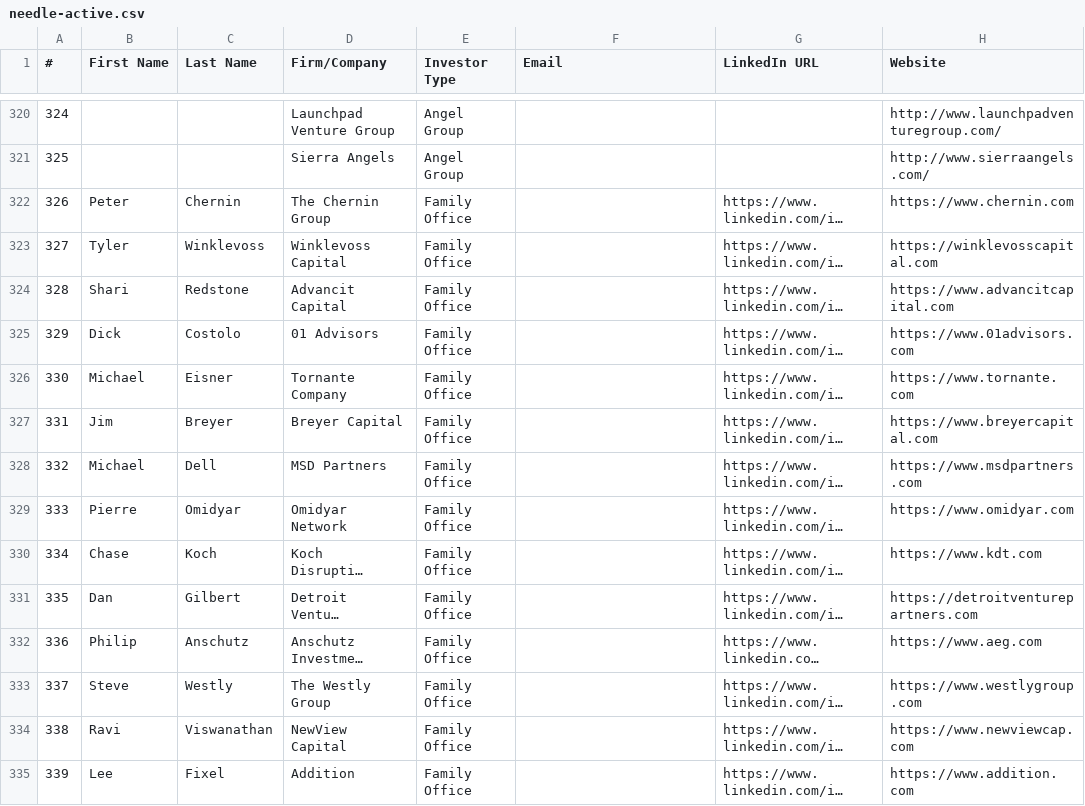
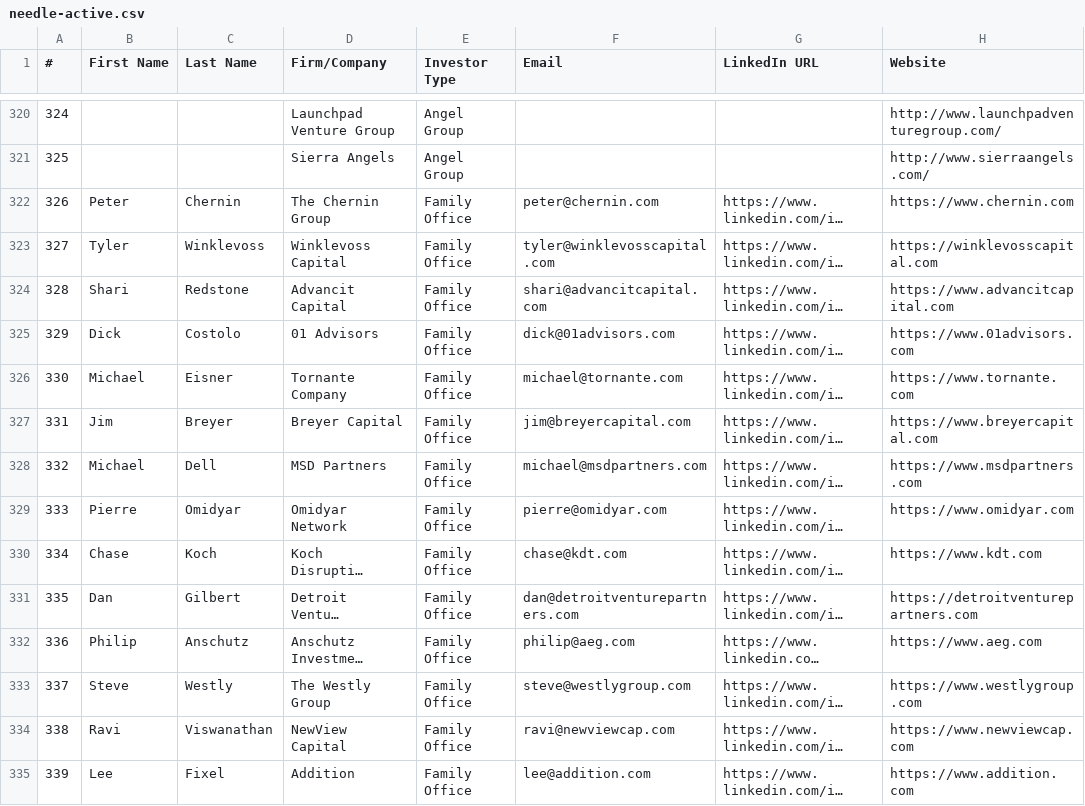
Before and after one commit to angelgambino/openclaw, a CSV file: workspace/projects/investor-outreach/needle-active.csv, drawn as a sheet; only a part is shown, gaps mark what is left out; long unchanged cells end in …; the diff covers the shown part only; the diff names each change by its address in the sheet, - before the commit and + after, or states it on an @@ line.

Commit message:
Needle Active: email inference done, 298/370 (81%) now have emails

```diff
--- a/workspace/projects/investor-outreach/needle-active.csv
+++ b/workspace/projects/investor-outreach/needle-active.csv
-F322 (Email): (empty)
+F322 (Email): peter@chernin.com
-F323 (Email): (empty)
+F323 (Email): tyler@winklevosscapital.com
-F324 (Email): (empty)
+F324 (Email): shari@advancitcapital.com
-F325 (Email): (empty)
+F325 (Email): dick@01advisors.com
-F326 (Email): (empty)
+F326 (Email): michael@tornante.com
-F327 (Email): (empty)
+F327 (Email): jim@breyercapital.com
-F328 (Email): (empty)
+F328 (Email): michael@msdpartners.com
-F329 (Email): (empty)
+F329 (Email): pierre@omidyar.com
-F330 (Email): (empty)
+F330 (Email): chase@kdt.com
-F331 (Email): (empty)
+F331 (Email): dan@detroitventurepartners.com
-F332 (Email): (empty)
+F332 (Email): philip@aeg.com
-F333 (Email): (empty)
+F333 (Email): steve@westlygroup.com
-F334 (Email): (empty)
+F334 (Email): ravi@newviewcap.com
-F335 (Email): (empty)
+F335 (Email): lee@addition.com
```
Also changed, not shown: 130 edited cells elsewhere in this file.
